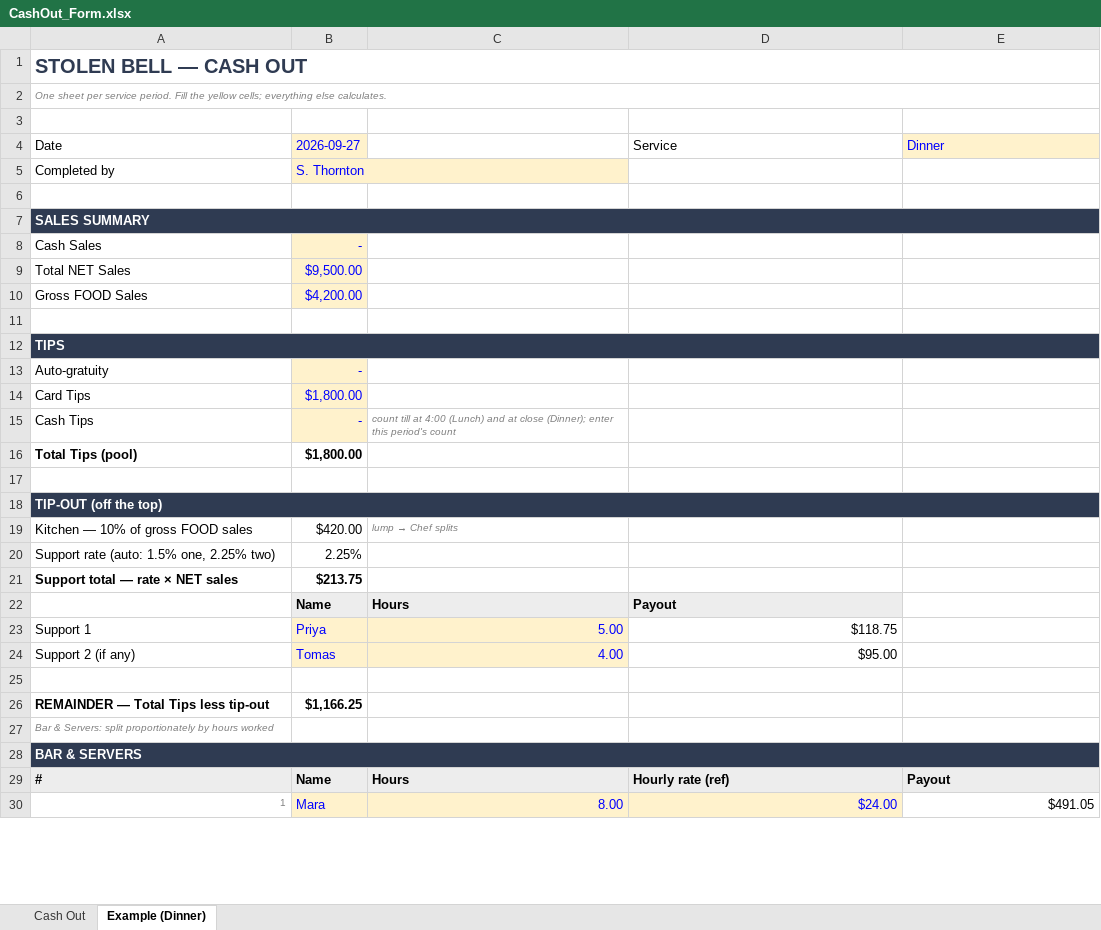
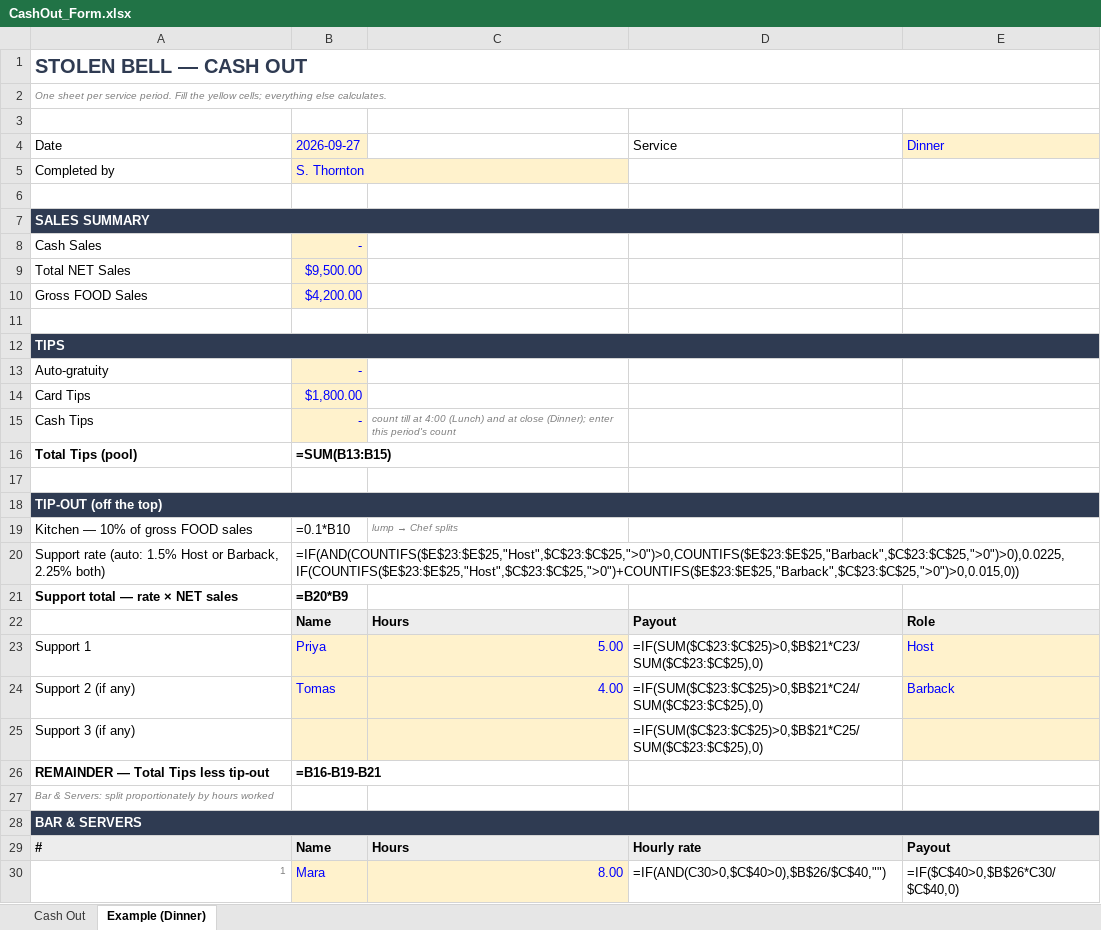
Before and after one commit to GoldenandPurple/StolenBell, an Excel workbook: skills/stolen-bell-tipout/forms/CashOut_Form.xlsx, sheet Example (Dinner), drawn as a sheet; only a part is shown; values as stored, in another font and other column widths than the file's, no borders; formulas without a stored value are shown as written; the diff covers the shown part only; the diff names each change by its address in the sheet, - before the commit and + after, or states it on an @@ line.

```diff
--- a/skills/stolen-bell-tipout/forms/CashOut_Form.xlsx (sheet Example (Dinner))
+++ b/skills/stolen-bell-tipout/forms/CashOut_Form.xlsx (sheet Example (Dinner))
-B7:E7 fill: #2F3B52
+B7:E7 fill: none
-B12:E12 fill: #2F3B52
+B12:E12 fill: none
-B16 (2026-09-27): $1,800.00
+B16 (2026-09-27): =SUM(B13:B15)
-B18:E18 fill: #2F3B52
+B18:E18 fill: none
-B19 (2026-09-27): $420.00
+B19 (2026-09-27): =0.1*B10
@@ column A (Date) renumbered in row 20 @@
-B20 (2026-09-27): 2.25%
+B20 (2026-09-27): =IF(AND(COUNTIFS($E$23:$E$25,"Host",$C$23:$C$25,">0")>0,COUNTIFS($E$23:$E$25,"Barback",$C$23:$C$25,">0")>0),0.0225,IF(COUNTIFS($E$23:$E$25,"Host",$C$23:$C$25,">0")+COUNTIFS($E$23:$E$25,"Barback",$C$23:$C$25,">0")>0,0.015,0))
-B21 (2026-09-27): $213.75
+B21 (2026-09-27): =B20*B9
-E22 (Dinner): (empty)
+E22 (Dinner): Role
-E22 fill: none
+E22 fill: #EDEDED
-D23 (Service): $118.75
+D23 (Service): =IF(SUM($C$23:$C$25)>0,$B$21*C23/SUM($C$23:$C$25),0)
-E23 (Dinner): (empty)
+E23 (Dinner): Host
-E23:E25 fill: none
+E23:E25 fill: #FFF2CC
-D24 (Service): $95.00
+D24 (Service): =IF(SUM($C$23:$C$25)>0,$B$21*C24/SUM($C$23:$C$25),0)
-E24 (Dinner): (empty)
+E24 (Dinner): Barback
-row 25: (empty)
+row 25: Support 3 (if any) |  |  | =IF(SUM($C$23:$C$25)>0,$B$21*C25/SUM($C$23:$C$25),0)
-B25:C25 fill: none
+B25:C25 fill: #FFF2CC
-B26 (2026-09-27): $1,166.25
+B26 (2026-09-27): =B16-B19-B21
-B28:E28 fill: #2F3B52
+B28:E28 fill: none
-D29 (Service): Hourly rate (ref)
+D29 (Service): Hourly rate
-D30 (Service): $24.00
+D30 (Service): =IF(AND(C30>0,$C$40>0),$B$26/$C$40,"")
@@ D30 fill: #FFF2CC → none, text colour: #0000FF → black @@
-E30 (Dinner): $491.05
+E30 (Dinner): =IF($C$40>0,$B$26*C30/$C$40,0)
```
Also changed, not shown: 9 added rows, 8 removed rows, 7 edited cells and cell formats elsewhere in this sheet, sheet Cash Out, 8 other files.
